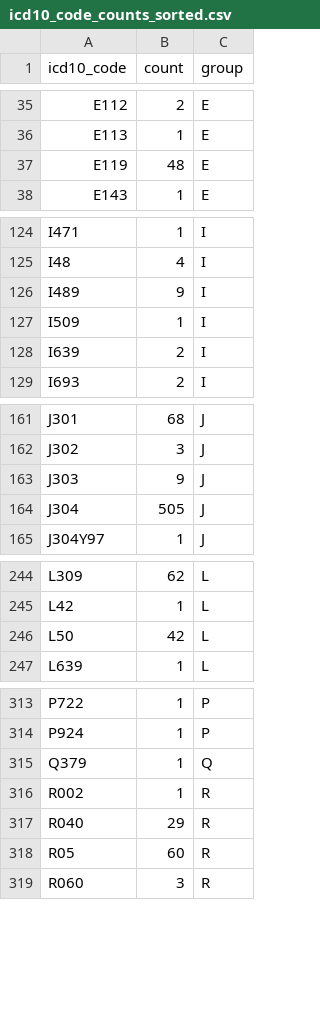
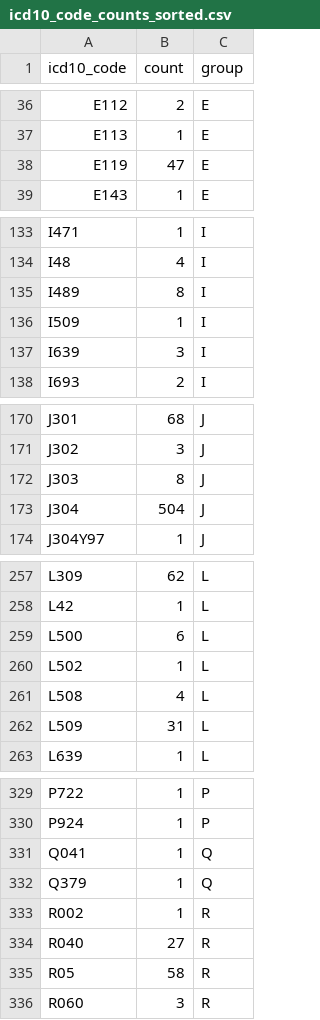
Before and after one commit to champ-tc/envocc-dashboard-pm, a CSV file: airflow/dags/dds/icd10_code_counts_sorted.csv, drawn as a sheet; only a part is shown, gaps mark what is left out; the diff covers the shown part only.

```diff
--- a/airflow/dags/dds/icd10_code_counts_sorted.csv
+++ b/airflow/dags/dds/icd10_code_counts_sorted.csv
@@ -36,3 +37,3 @@ E112,2,E
 E113,1,E
-E119,48,E
+E119,47,E
 E143,1,E
@@ -125,5 +134,5 @@ I471,1,I
 I48,4,I
-I489,9,I
+I489,8,I
 I509,1,I
-I639,2,I
+I639,3,I
 I693,2,I
@@ -162,4 +171,4 @@ J301,68,J
 J302,3,J
-J303,9,J
-J304,505,J
+J303,8,J
+J304,504,J
 J304Y97,1,J
@@ -245,3 +258,6 @@ L309,62,L
 L42,1,L
-L50,42,L
+L500,6,L
+L502,1,L
+L508,4,L
+L509,31,L
 L639,1,L
@@ -314,6 +330,7 @@ P722,1,P
 P924,1,P
+Q041,1,Q
 Q379,1,Q
 R002,1,R
-R040,29,R
-R05,60,R
+R040,27,R
+R05,58,R
 R060,3,R
```
Also changed, not shown: 13 added rows and 14 edited cells elsewhere in this file, 8 other files.
